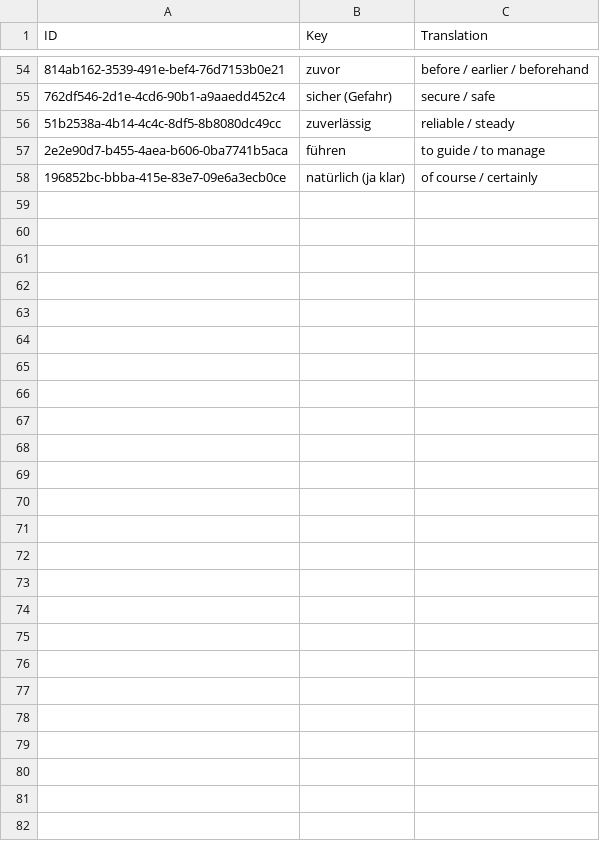
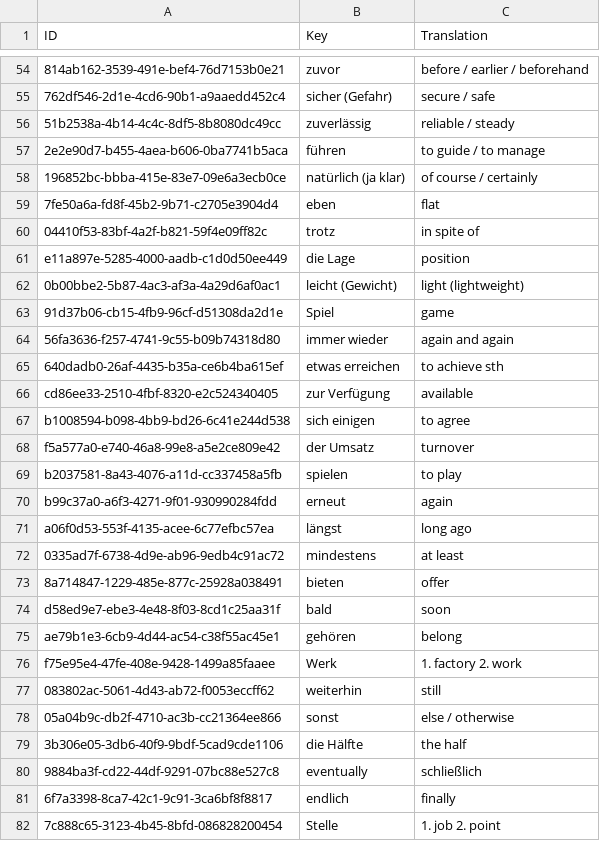
Before and after one commit to Tommmi/BrainDownload, a CSV file: Brain/Brain/Vocabulary.csv, drawn as a sheet; only a part is shown, gaps mark what is left out; the diff names each change by its address in the sheet, - before the commit and + after, or states it on an @@ line.

```diff
--- a/Brain/Brain/Vocabulary.csv
+++ b/Brain/Brain/Vocabulary.csv
+row 59: 7fe50a6a-fd8f-45b2-9b71-c2705e3904d4 | eben | flat
+row 60: 04410f53-83bf-4a2f-b821-59f4e09ff82c | trotz | in spite of
+row 61: e11a897e-5285-4000-aadb-c1d0d50ee449 | die Lage | position
+row 62: 0b00bbe2-5b87-4ac3-af3a-4a29d6af0ac1 | leicht (Gewicht) | light (lightweight)
+row 63: 91d37b06-cb15-4fb9-96cf-d51308da2d1e | Spiel | game
+row 64: 56fa3636-f257-4741-9c55-b09b74318d80 | immer wieder | again and again
+row 65: 640dadb0-26af-4435-b35a-ce6b4ba615ef | etwas erreichen | to achieve sth
+row 66: cd86ee33-2510-4fbf-8320-e2c524340405 | zur Verfügung | available
+row 67: b1008594-b098-4bb9-bd26-6c41e244d538 | sich einigen | to agree
+row 68: f5a577a0-e740-46a8-99e8-a5e2ce809e42 | der Umsatz | turnover
+row 69: b2037581-8a43-4076-a11d-cc337458a5fb | spielen | to play
+row 70: b99c37a0-a6f3-4271-9f01-930990284fdd | erneut | again
+row 71: a06f0d53-553f-4135-acee-6c77efbc57ea | längst | long ago
+row 72: 0335ad7f-6738-4d9e-ab96-9edb4c91ac72 | mindestens | at least
+row 73: 8a714847-1229-485e-877c-25928a038491 | bieten | offer
+row 74: d58ed9e7-ebe3-4e48-8f03-8cd1c25aa31f | bald | soon
+row 75: ae79b1e3-6cb9-4d44-ac54-c38f55ac45e1 | gehören | belong
+row 76: f75e95e4-47fe-408e-9428-1499a85faaee | Werk | 1. factory 2. work
+row 77: 083802ac-5061-4d43-ab72-f0053eccff62 | weiterhin | still
+row 78: 05a04b9c-db2f-4710-ac3b-cc21364ee866 | sonst | else / otherwise
+row 79: 3b306e05-3db6-40f9-9bdf-5cad9cde1106 | die Hälfte | the half
+row 80: 9884ba3f-cd22-44df-9291-07bc88e527c8 | eventually | schließlich
+row 81: 6f7a3398-8ca7-42c1-9c91-3ca6bf8f8817 | endlich | finally
+row 82: 7c888c65-3123-4b45-8bfd-086828200454 | Stelle | 1. job 2. point
```
